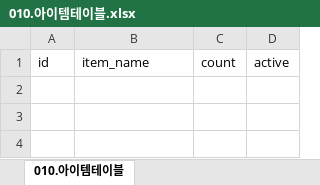
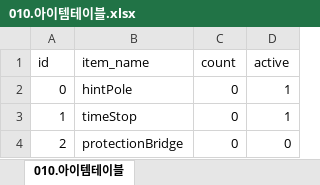
Before and after one commit to RNVD/TiniffingResource, an Excel workbook: Plan/Data_추출파일/010.아이템테이블.xlsx, sheet 010.아이템테이블, drawn as a sheet; values as stored, in another font and other column widths than the file's, no borders; the diff names each change by its address in the sheet, - before the commit and + after, or states it on an @@ line.

```diff
--- a/Plan/Data_추출파일/010.아이템테이블.xlsx (sheet 010.아이템테이블)
+++ b/Plan/Data_추출파일/010.아이템테이블.xlsx (sheet 010.아이템테이블)
+row 2: 0 | hintPole | 0 | 1
+row 3: 1 | timeStop | 0 | 1
+row 4: 2 | protectionBridge | 0 | 0
```
Also changed, not shown: Plan/G_아이템관련테이블.xlsm.
